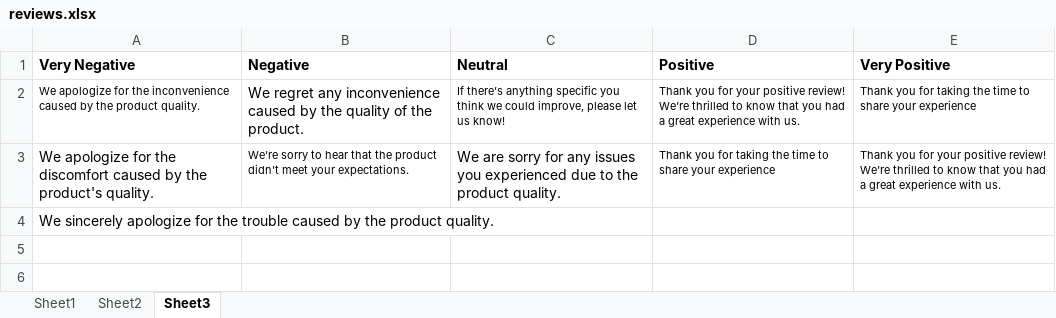
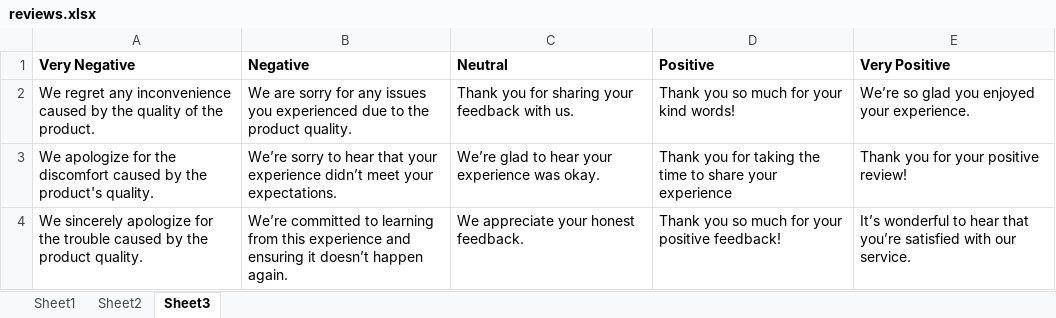
Before and after one commit to Jeffrey-Hamlin-V/BotWheels_23, an Excel workbook: reviews.xlsx, sheet Sheet3, drawn as a sheet; values as stored, in another font and other column widths than the file's, no borders; removed rows and columns are numbered as before the commit, all else as after; the diff names each change by its address in the sheet, - before the commit and + after, or states it on an @@ line.

```diff
--- a/reviews.xlsx (sheet Sheet3)
+++ b/reviews.xlsx (sheet Sheet3)
-row 2: We apologize for the inconvenience caused by the product quality. | We regret any inconvenience caused by the quality of the product. | If there’s anything specific you think we could improve, please let us know! | Thank you for your positive review! We’re thrilled to know that you had a great experience with us. | Thank you for taking the time to share your experience
+row 2: We regret any inconvenience caused by the quality of the product. | We are sorry for any issues you experienced due to the product quality. | Thank you for sharing your feedback with us. | Thank you so much for your kind words! | We’re so glad you enjoyed your experience.
-B3 (Negative): …hear that the product didn’t meet…
+B3 (Negative): …hear that your experience didn’t meet…
@@ B3 text size: larger @@
-C3 (Neutral): We are sorry for any issues you experienced due to the product quality.
+C3 (Neutral): We’re glad to hear your experience was okay.
@@ D3:E3 text size: larger @@
-E3 (Very Positive): …positive review! We’re thrilled to know that you had a great experience with us.
+E3 (Very Positive): …positive review!
-B4 (Negative): (empty)
+B4 (Negative): We’re committed to learning from this experience and ensuring it doesn’t happen again.
-C4 (Neutral): (empty)
+C4 (Neutral): We appreciate your honest feedback.
-D4 (Positive): (empty)
+D4 (Positive): Thank you so much for your positive feedback!
-E4 (Very Positive): (empty)
+E4 (Very Positive): It’s wonderful to hear that you’re satisfied with our service.
```
Also changed, not shown: sheet Sheet2, 7 other files.
